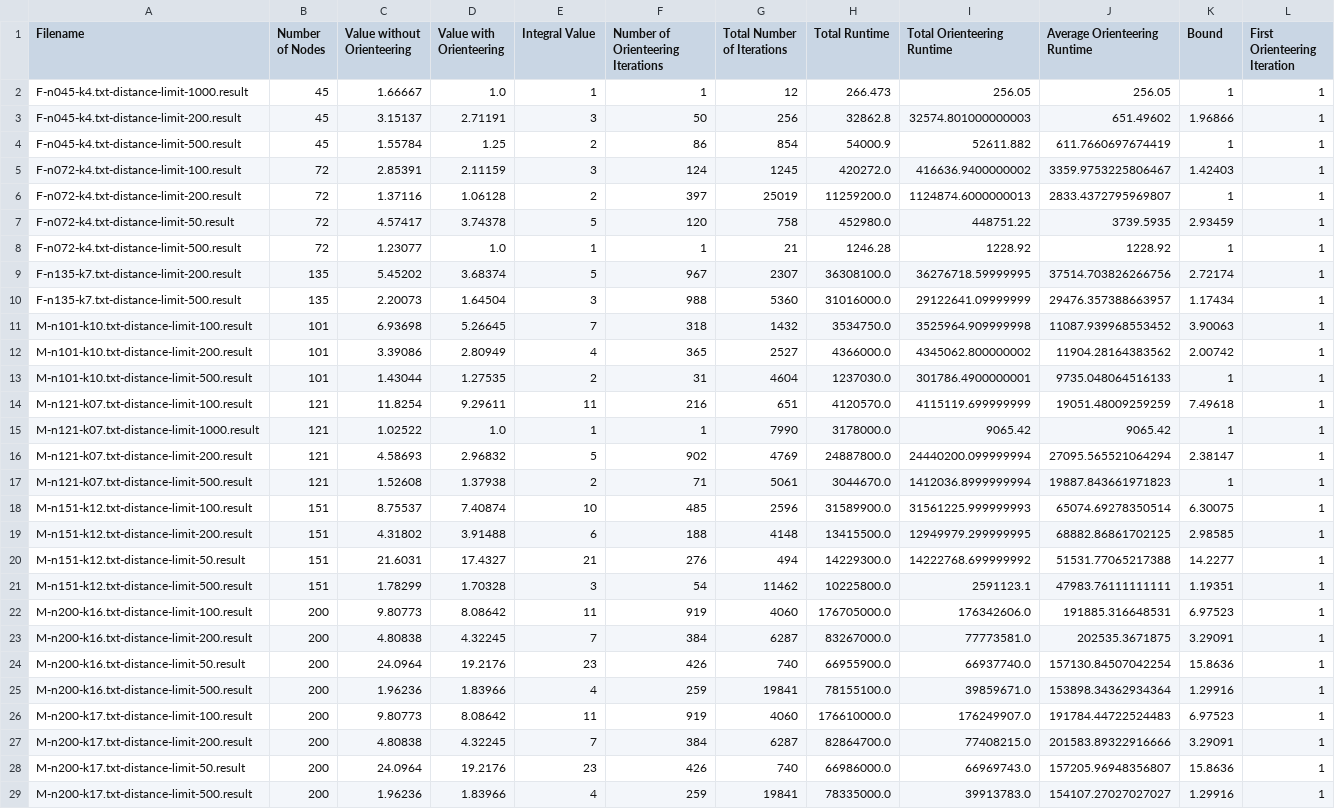
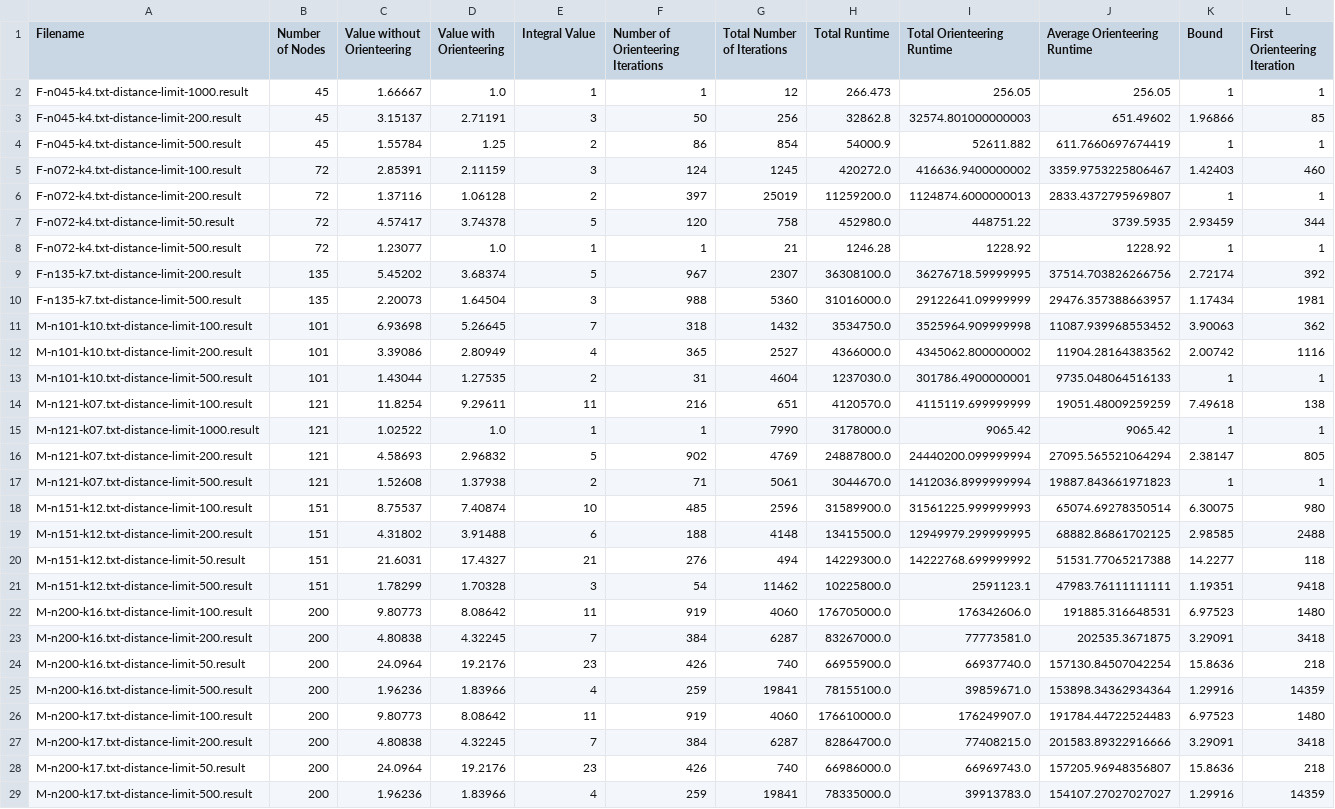
Before and after one commit to ssinad/dcvr-thesis, a CSV file: result.csv, drawn as a sheet; only a part is shown; the diff covers the shown part only; the diff names each change by its address in the sheet, - before the commit and + after, or states it on an @@ line.

Commit message:
Update bounds

```diff
--- a/result.csv
+++ b/result.csv
-L3 (First Orienteering Iteration): 1
+L3 (First Orienteering Iteration): 85
-L5 (First Orienteering Iteration): 1
+L5 (First Orienteering Iteration): 460
-L7 (First Orienteering Iteration): 1
+L7 (First Orienteering Iteration): 344
-L9 (First Orienteering Iteration): 1
+L9 (First Orienteering Iteration): 392
-L10 (First Orienteering Iteration): 1
+L10 (First Orienteering Iteration): 1981
-L11 (First Orienteering Iteration): 1
+L11 (First Orienteering Iteration): 362
-L12 (First Orienteering Iteration): 1
+L12 (First Orienteering Iteration): 1116
-L14 (First Orienteering Iteration): 1
+L14 (First Orienteering Iteration): 138
-L16 (First Orienteering Iteration): 1
+L16 (First Orienteering Iteration): 805
-L18 (First Orienteering Iteration): 1
+L18 (First Orienteering Iteration): 980
-L19 (First Orienteering Iteration): 1
+L19 (First Orienteering Iteration): 2488
-L20 (First Orienteering Iteration): 1
+L20 (First Orienteering Iteration): 118
-L21 (First Orienteering Iteration): 1
+L21 (First Orienteering Iteration): 9418
-L22 (First Orienteering Iteration): 1
+L22 (First Orienteering Iteration): 1480
-L23 (First Orienteering Iteration): 1
+L23 (First Orienteering Iteration): 3418
-L24 (First Orienteering Iteration): 1
+L24 (First Orienteering Iteration): 218
-L25 (First Orienteering Iteration): 1
+L25 (First Orienteering Iteration): 14359
-L26 (First Orienteering Iteration): 1
+L26 (First Orienteering Iteration): 1480
-L27 (First Orienteering Iteration): 1
+L27 (First Orienteering Iteration): 3418
-L28 (First Orienteering Iteration): 1
+L28 (First Orienteering Iteration): 218
-L29 (First Orienteering Iteration): 1
+L29 (First Orienteering Iteration): 14359
```
Also changed, not shown: 22 edited cells elsewhere in this file.
